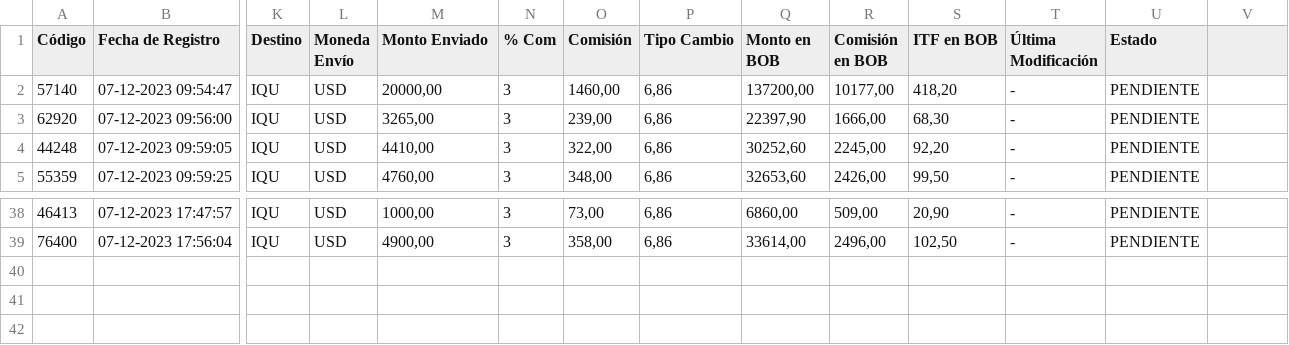
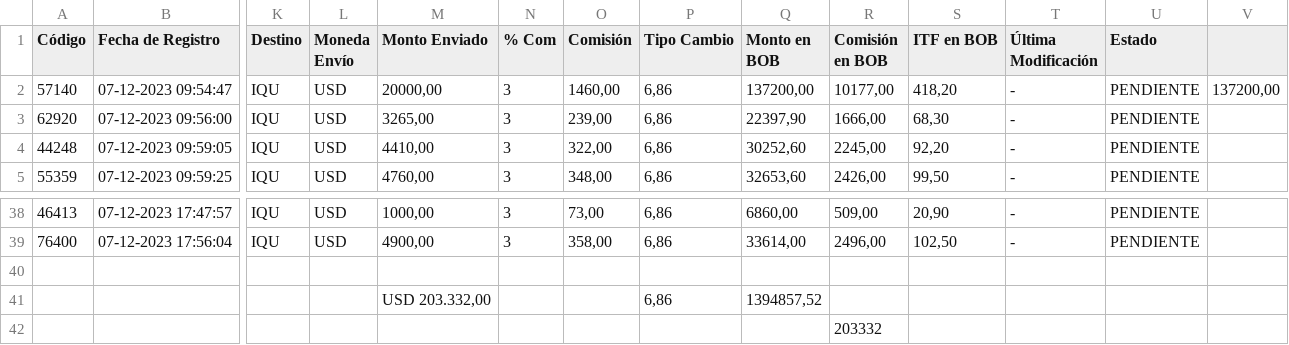
Before and after one commit to IannMarco13/TrabajoOf, a CSV file: exel/copia_REMESAS ENVIADAS BOLIVIA A CHILE Reporte de Remesas al Exterior.csv, drawn as a sheet; only a part is shown, gaps mark what is left out; rows hold the shown columns only; the diff names each change by its address in the sheet, - before the commit and + after, or states it on an @@ line.

```diff
--- a/exel/copia_REMESAS ENVIADAS BOLIVIA A CHILE Reporte de Remesas al Exterior.csv
+++ b/exel/copia_REMESAS ENVIADAS BOLIVIA A CHILE Reporte de Remesas al Exterior.csv
-V2: (empty)
+V2: 137200,00
+row 40: (empty)
+row 41:  |  |  |  | USD 203.332,00 |  |  | 6,86 | 1394857,52
+row 42:  |  |  |  |  |  |  |  |  | 203332
```
Also changed, not shown: 18 other files.
